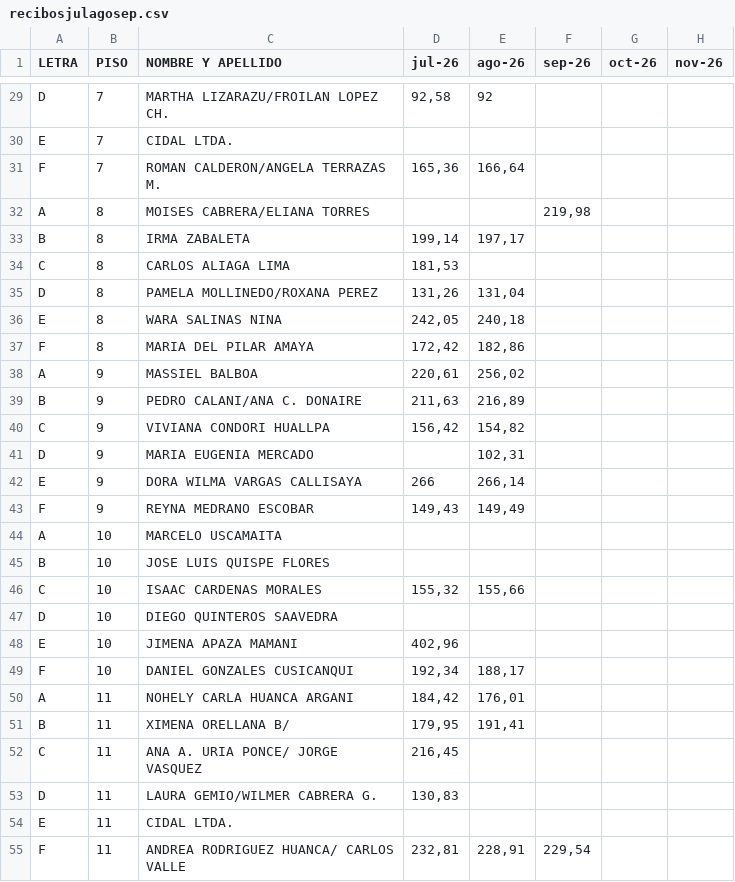
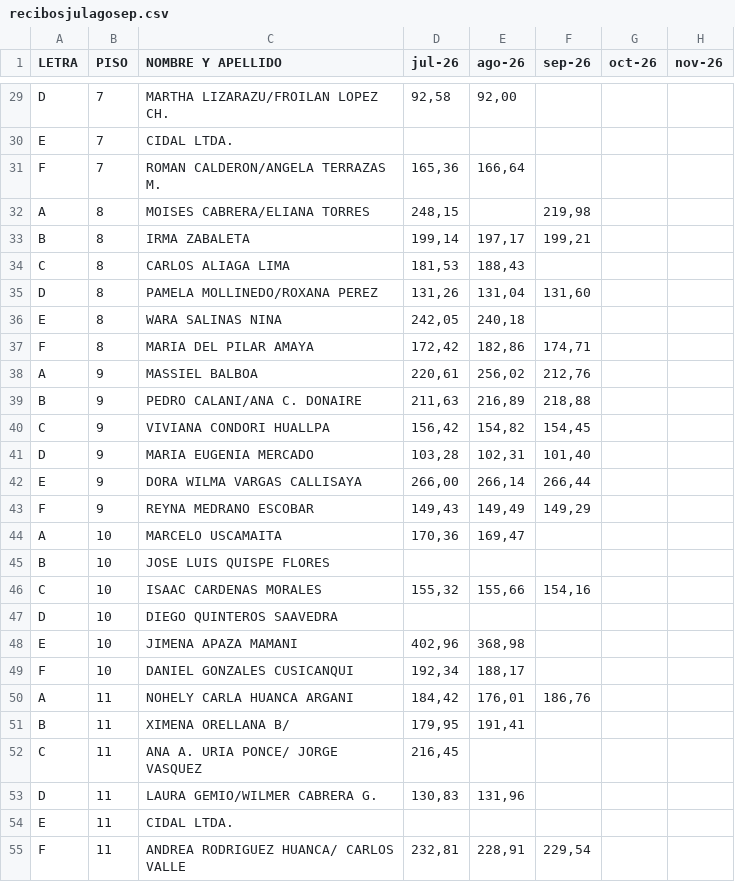
Before and after one commit to infomanProgramer/MinicondaProjects, a CSV file: data/recibosjulagosep.csv, drawn as a sheet; only a part is shown, gaps mark what is left out; the diff covers the shown part only; the diff names each change by its address in the sheet, - before the commit and + after, or states it on an @@ line.

```diff
--- a/data/recibosjulagosep.csv
+++ b/data/recibosjulagosep.csv
-E29 (ago-26): 92
+E29 (ago-26): 92,00
-D32 (jul-26): (empty)
+D32 (jul-26): 248,15
-F33 (sep-26): (empty)
+F33 (sep-26): 199,21
-E34 (ago-26): (empty)
+E34 (ago-26): 188,43
-F35 (sep-26): (empty)
+F35 (sep-26): 131,60
-F37 (sep-26): (empty)
+F37 (sep-26): 174,71
-F38 (sep-26): (empty)
+F38 (sep-26): 212,76
-F39 (sep-26): (empty)
+F39 (sep-26): 218,88
-F40 (sep-26): (empty)
+F40 (sep-26): 154,45
-D41 (jul-26): (empty)
+D41 (jul-26): 103,28
-F41 (sep-26): (empty)
+F41 (sep-26): 101,40
-D42 (jul-26): 266
+D42 (jul-26): 266,00
-F42 (sep-26): (empty)
+F42 (sep-26): 266,44
-F43 (sep-26): (empty)
+F43 (sep-26): 149,29
-D44 (jul-26): (empty)
+D44 (jul-26): 170,36
-E44 (ago-26): (empty)
+E44 (ago-26): 169,47
-F46 (sep-26): (empty)
+F46 (sep-26): 154,16
-E48 (ago-26): (empty)
+E48 (ago-26): 368,98
-F50 (sep-26): (empty)
+F50 (sep-26): 186,76
-E53 (ago-26): (empty)
+E53 (ago-26): 131,96
```
Also changed, not shown: 1 added row, 1 removed row and 56 edited cells elsewhere in this file, 2 other files.
